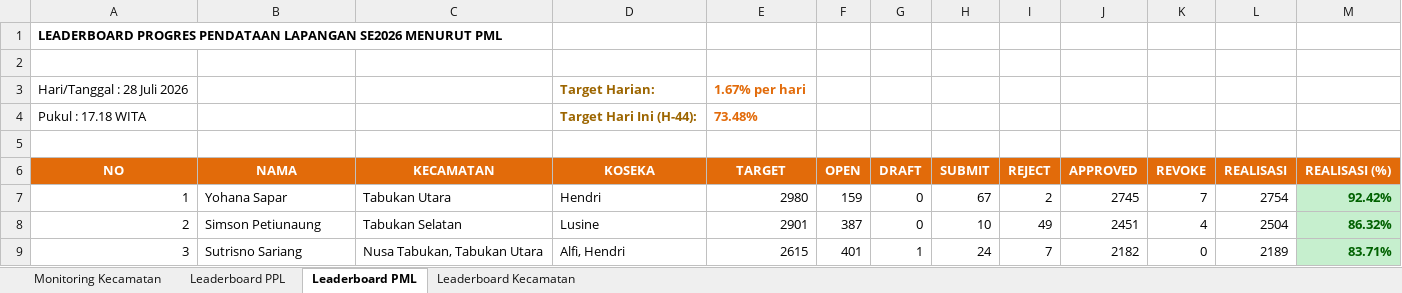
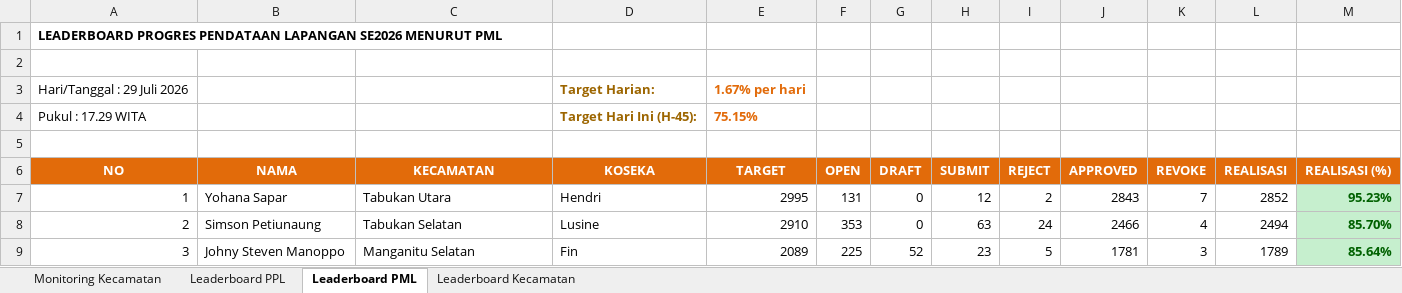
Before and after one commit to danimat15/fasih-sm-scrapper, an Excel workbook: dashboard/public/Report_Dashboard_Evening.xlsx, sheet Leaderboard PML, drawn as a sheet; only a part is shown; values as stored, in another font and other column widths than the file's, no borders; removed rows and columns are numbered as before the commit, all else as after; the diff covers the shown part only; the diff names each change by its address in the sheet, - before the commit and + after, or states it on an @@ line.

```diff
--- a/dashboard/public/Report_Dashboard_Evening.xlsx (sheet Leaderboard PML)
+++ b/dashboard/public/Report_Dashboard_Evening.xlsx (sheet Leaderboard PML)
-A3 (NO): Hari/Tanggal : 28 Juli 2026
+A3 (NO): Hari/Tanggal : 29 Juli 2026
-row 4: Pukul : 17.18 WITA |  |  | Target Hari Ini (H-44): | 73.48%
+row 4: Pukul : 17.29 WITA |  |  | Target Hari Ini (H-45): | 75.15%
-E7 (TARGET): 2980
+E7 (TARGET): 2995
-F7 (OPEN): 159
+F7 (OPEN): 131
-H7 (SUBMIT): 67
+H7 (SUBMIT): 12
-J7 (APPROVED): 2745
+J7 (APPROVED): 2843
-L7 (REALISASI): 2754
+L7 (REALISASI): 2852
-M7 (REALISASI (%)): 92.42%
+M7 (REALISASI (%)): 95.23%
-E8 (TARGET): 2901
+E8 (TARGET): 2910
-F8 (OPEN): 387
+F8 (OPEN): 353
-H8 (SUBMIT): 10
+H8 (SUBMIT): 63
-I8 (REJECT): 49
+I8 (REJECT): 24
-J8 (APPROVED): 2451
+J8 (APPROVED): 2466
-L8 (REALISASI): 2504
+L8 (REALISASI): 2494
-M8 (REALISASI (%)): 86.32%
+M8 (REALISASI (%)): 85.70%
-B9 (NAMA): Sutrisno Sariang
+B9 (NAMA): Johny Steven Manoppo
-C9 (KECAMATAN): Nusa Tabukan, Tabukan Utara
+C9 (KECAMATAN): Manganitu Selatan
-D9 (KOSEKA): Alfi, Hendri
+D9 (KOSEKA): Fin
-E9 (TARGET): 2615
+E9 (TARGET): 2089
-F9 (OPEN): 401
+F9 (OPEN): 225
-G9 (DRAFT): 1
+G9 (DRAFT): 52
-H9 (SUBMIT): 24
+H9 (SUBMIT): 23
-I9 (REJECT): 7
+I9 (REJECT): 5
-J9 (APPROVED): 2182
+J9 (APPROVED): 1781
-K9 (REVOKE): 0
+K9 (REVOKE): 3
-L9 (REALISASI): 2189
+L9 (REALISASI): 1789
-M9 (REALISASI (%)): 83.71%
+M9 (REALISASI (%)): 85.64%
```
Also changed, not shown: 203 edited cells elsewhere in this sheet, sheet Leaderboard PPL, sheet Monitoring Kecamatan, sheet Leaderboard Kecamatan, dashboard/public/Monev_Pendataan_SE2026_Evening.xlsx, research/fasih-dashboard-se2026/Monev Pendataan SE2026 29 Juli 2026.xlsx, 15 other files.
